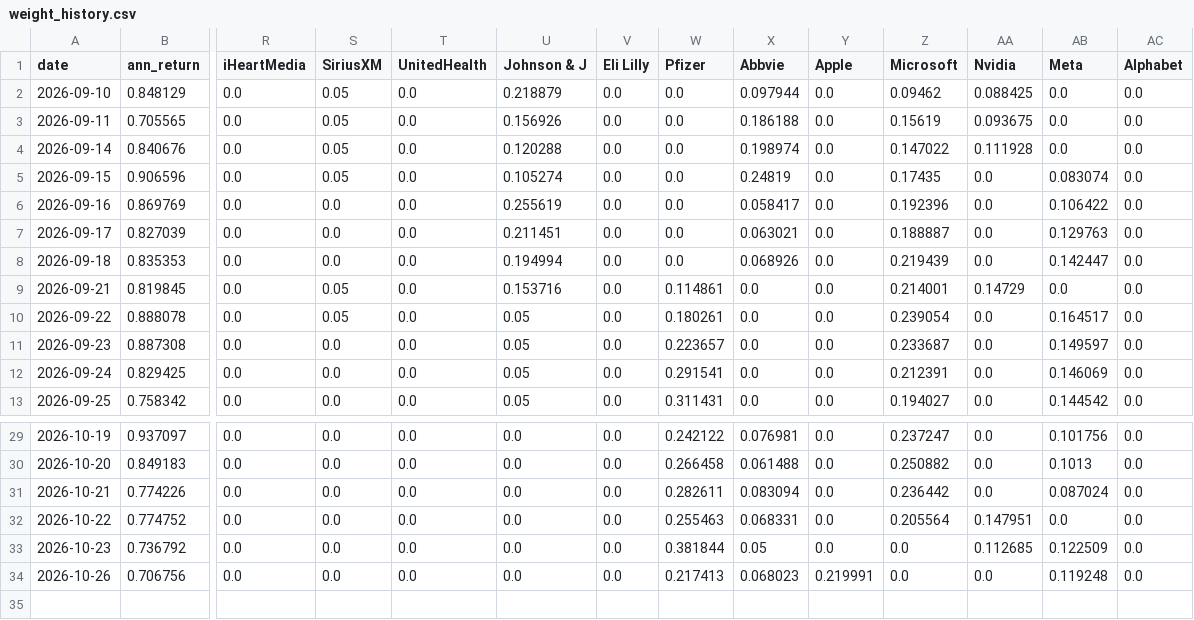
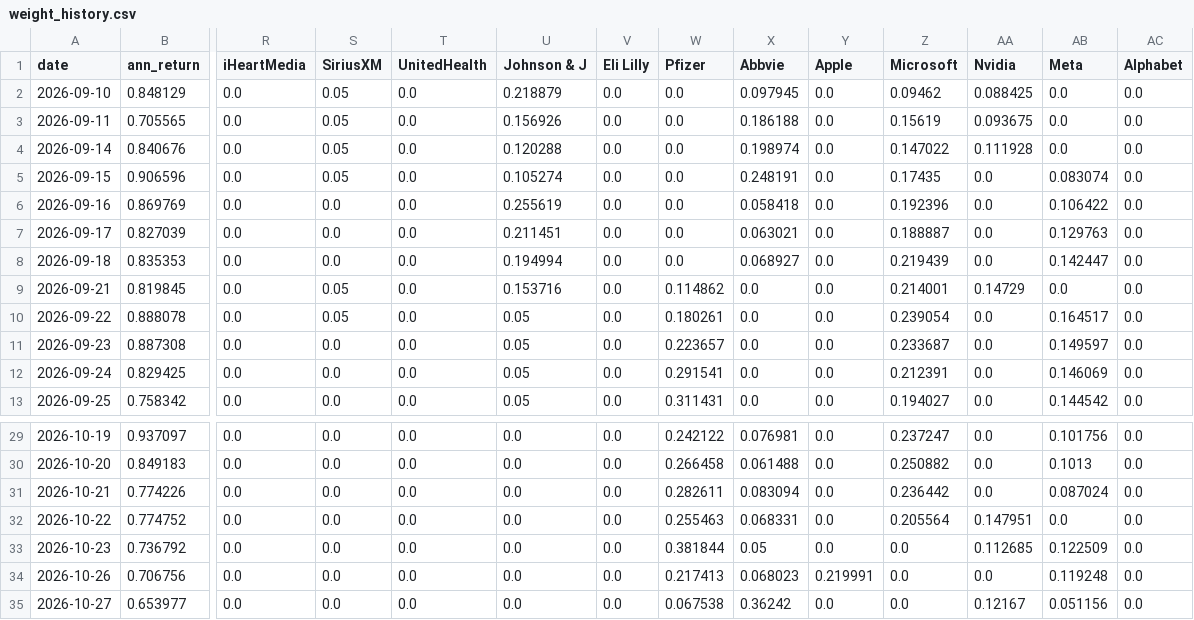
Before and after one commit to RamaAkach/OPIM-5641---Final-Project, a CSV file: results/weight_history.csv, drawn as a sheet; only a part is shown, gaps mark what is left out; rows hold the shown columns only; the diff names each change by its address in the sheet, - before the commit and + after, or states it on an @@ line.

```diff
--- a/results/weight_history.csv
+++ b/results/weight_history.csv
-X2 (Abbvie): 0.097944
+X2 (Abbvie): 0.097945
-X5 (Abbvie): 0.24819
+X5 (Abbvie): 0.248191
-X6 (Abbvie): 0.058417
+X6 (Abbvie): 0.058418
-X8 (Abbvie): 0.068926
+X8 (Abbvie): 0.068927
-W9 (Pfizer): 0.114861
+W9 (Pfizer): 0.114862
+row 35: 2026-10-27 | 0.653977 | 0.0 | 0.0 | 0.0 | 0.0 | 0.0 | 0.067538 | 0.36242 | 0.0 | 0.0 | 0.12167 | 0.051156 | 0.0
```
Also changed, not shown: results/paper_trading.csv, 7 other files.
